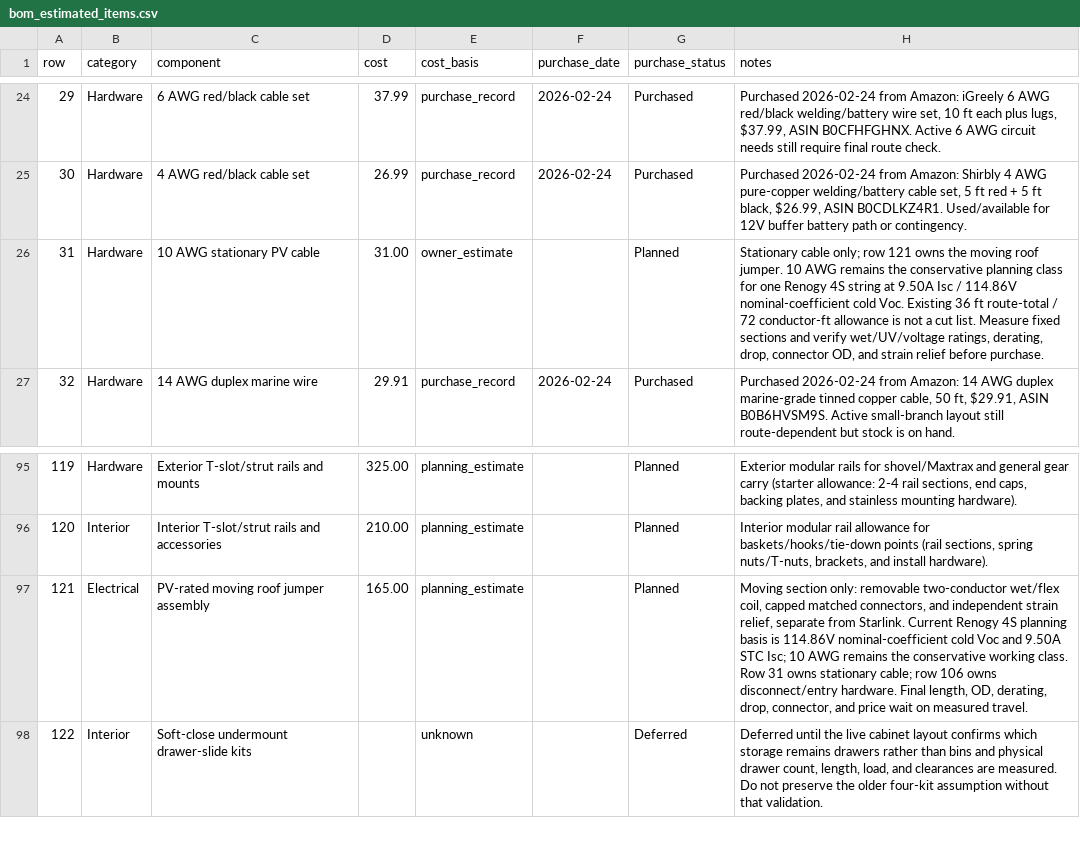
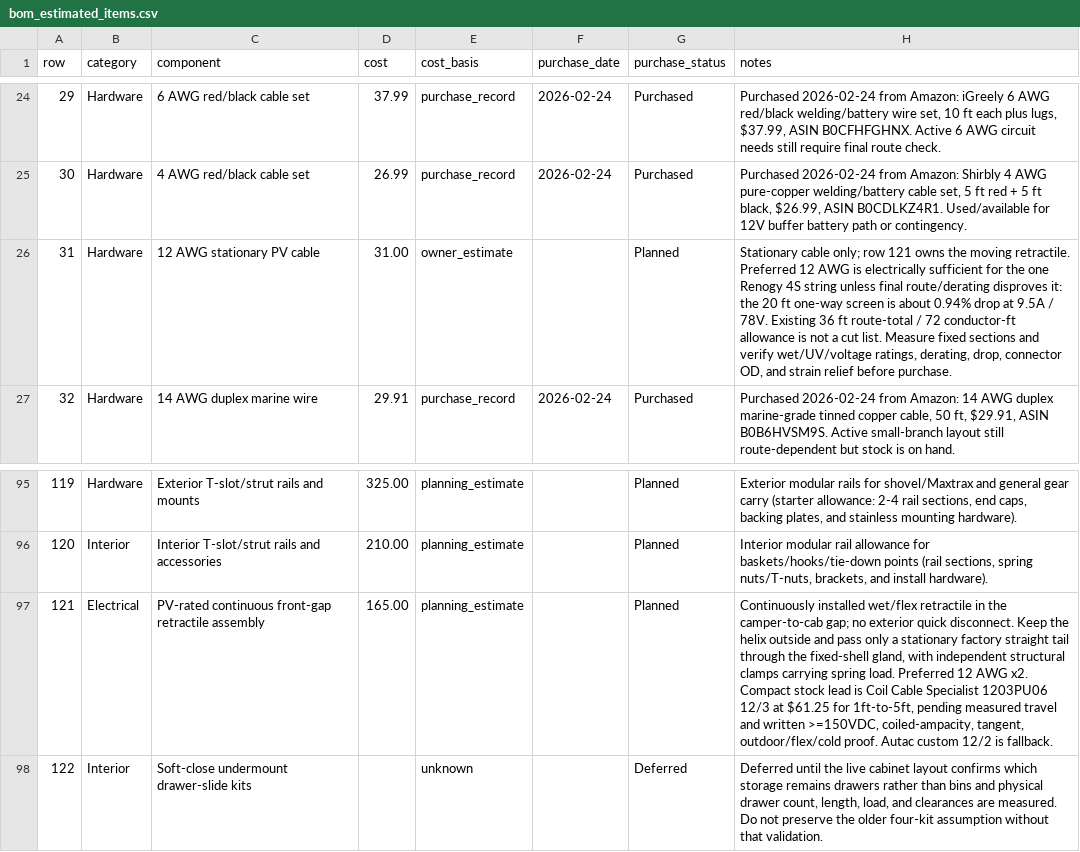
Before and after one commit to DataDaneDev/HiatusBuild, a CSV file: bom/bom_estimated_items.csv, drawn as a sheet; only a part is shown, gaps mark what is left out; the diff names each change by its address in the sheet, - before the commit and + after, or states it on an @@ line.

Commit message:
Plan continuous front-gap PV retractile

```diff
--- a/bom/bom_estimated_items.csv
+++ b/bom/bom_estimated_items.csv
-C26 (component): 10 AWG stationary PV cable
+C26 (component): 12 AWG stationary PV cable
-H26 (notes): …the moving roof jumper. 10 AWG remains the conservative planning class for one Renogy 4S string at 9.50A Isc / 114.86V nominal-coefficient cold Voc. Existing 36…
+H26 (notes): …the moving retractile. Preferred 12 AWG is electrically sufficient for the one Renogy 4S string unless final route/derating disproves it: the 20 ft one-way screen is about 0.94% drop at 9.5A / 78V. Existing 36…
-C97 (component): PV-rated moving roof jumper assembly
+C97 (component): PV-rated continuous front-gap retractile assembly
-H97 (notes): Moving section only: removable two-conductor wet/flex coil, capped matched connectors, and independent strain relief, separate from Starlink. Current Renogy 4S planning basis is 114.86V nominal-coefficient cold Voc and 9.50A STC Isc; 10 AWG remains the conservative working class. Row 31 owns stationary cable; row 106 owns disconnect/entry hardware. Final length, OD, derating, drop, connector, and price wait on measured travel.
+H97 (notes): Continuously installed wet/flex retractile in the camper-to-cab gap; no exterior quick disconnect. Keep the helix outside and pass only a stationary factory straight tail through the fixed-shell gland, with independent structural clamps carrying spring load. Preferred 12 AWG x2. Compact stock lead is Coil Cable Specialist 1203PU06 12/3 at $61.25 for 1ft-to-5ft, pending measured travel and written >=150VDC, coiled-ampacity, tangent, outdoor/flex/cold proof. Autac custom 12/2 is fallback.
```
Also changed, not shown: 16 other files.
